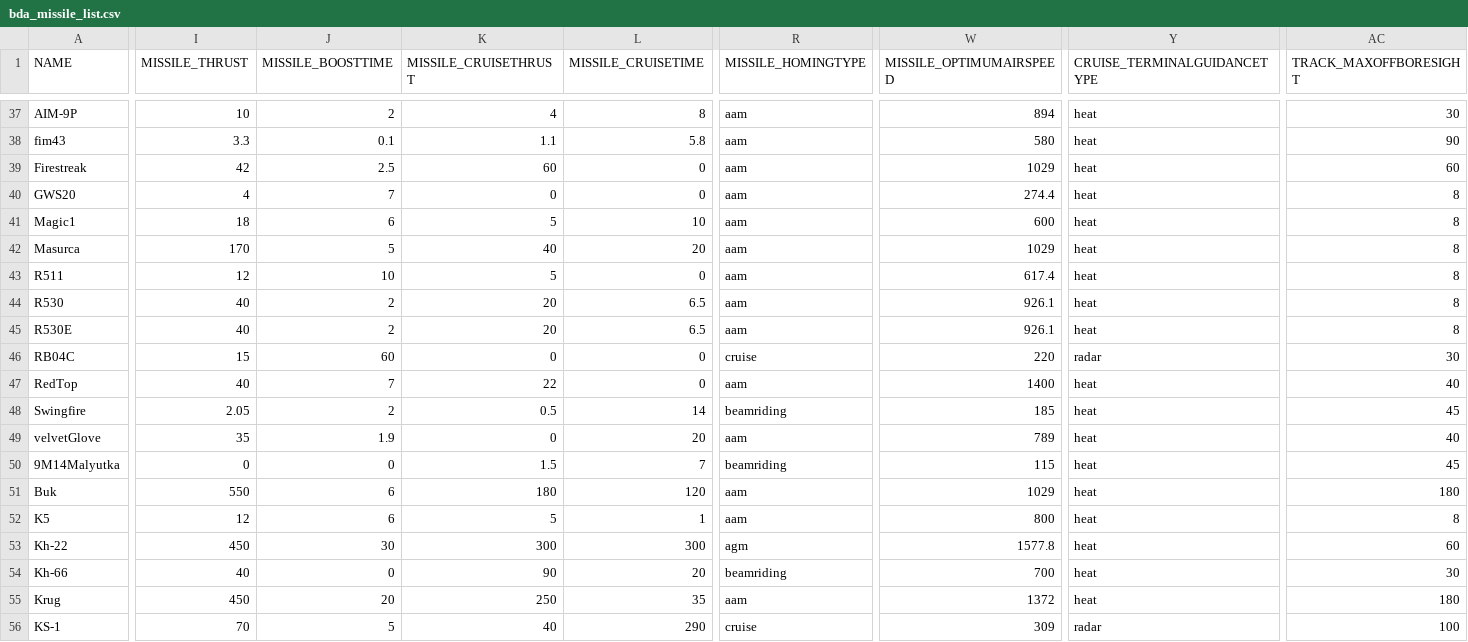
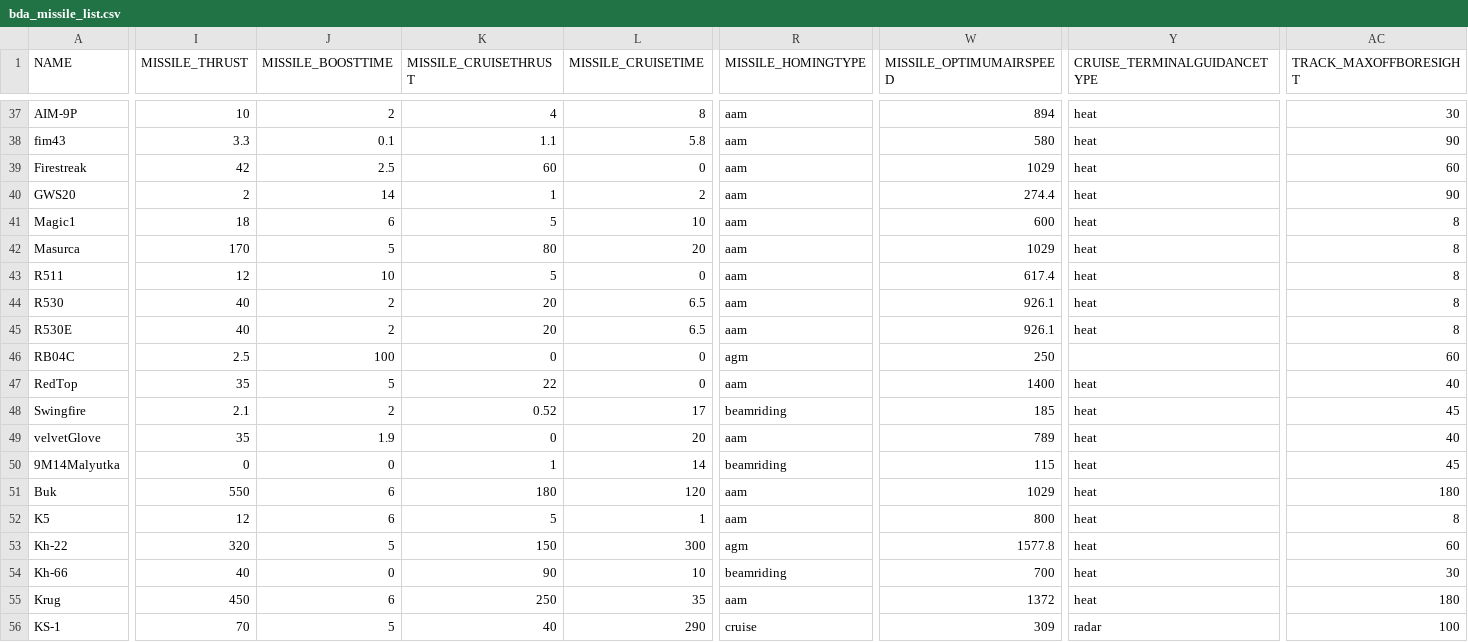
Before and after one commit to Geoplex-Official/KSP-NoU-Modpack, a CSV file: BDArmory/Plugins/PluginData/BDArmory/bda_missile_list.csv, drawn as a sheet; only a part is shown, gaps mark what is left out; the diff covers the shown part only; the diff names each change by its address in the sheet, - before the commit and + after, or states it on an @@ line.

```diff
--- a/BDArmory/Plugins/PluginData/BDArmory/bda_missile_list.csv
+++ b/BDArmory/Plugins/PluginData/BDArmory/bda_missile_list.csv
-I40 (MISSILE_THRUST): 4
+I40 (MISSILE_THRUST): 2
-J40 (MISSILE_BOOSTTIME): 7
+J40 (MISSILE_BOOSTTIME): 14
-K40 (MISSILE_CRUISETHRUST): 0
+K40 (MISSILE_CRUISETHRUST): 1
-L40 (MISSILE_CRUISETIME): 0
+L40 (MISSILE_CRUISETIME): 2
-AC40 (TRACK_MAXOFFBORESIGHT): 8
+AC40 (TRACK_MAXOFFBORESIGHT): 90
-K42 (MISSILE_CRUISETHRUST): 40
+K42 (MISSILE_CRUISETHRUST): 80
-I46 (MISSILE_THRUST): 15
+I46 (MISSILE_THRUST): 2.5
-J46 (MISSILE_BOOSTTIME): 60
+J46 (MISSILE_BOOSTTIME): 100
-R46 (MISSILE_HOMINGTYPE): cruise
+R46 (MISSILE_HOMINGTYPE): agm
-W46 (MISSILE_OPTIMUMAIRSPEED): 220
+W46 (MISSILE_OPTIMUMAIRSPEED): 250
-Y46 (CRUISE_TERMINALGUIDANCETYPE): radar
+Y46 (CRUISE_TERMINALGUIDANCETYPE): (empty)
-AC46 (TRACK_MAXOFFBORESIGHT): 30
+AC46 (TRACK_MAXOFFBORESIGHT): 60
-I47 (MISSILE_THRUST): 40
+I47 (MISSILE_THRUST): 35
-J47 (MISSILE_BOOSTTIME): 7
+J47 (MISSILE_BOOSTTIME): 5
-I48 (MISSILE_THRUST): 2.05
+I48 (MISSILE_THRUST): 2.1
-K48 (MISSILE_CRUISETHRUST): 0.5
+K48 (MISSILE_CRUISETHRUST): 0.52
-L48 (MISSILE_CRUISETIME): 14
+L48 (MISSILE_CRUISETIME): 17
-K50 (MISSILE_CRUISETHRUST): 1.5
+K50 (MISSILE_CRUISETHRUST): 1
-L50 (MISSILE_CRUISETIME): 7
+L50 (MISSILE_CRUISETIME): 14
-I53 (MISSILE_THRUST): 450
+I53 (MISSILE_THRUST): 320
-J53 (MISSILE_BOOSTTIME): 30
+J53 (MISSILE_BOOSTTIME): 5
-K53 (MISSILE_CRUISETHRUST): 300
+K53 (MISSILE_CRUISETHRUST): 150
-L54 (MISSILE_CRUISETIME): 20
+L54 (MISSILE_CRUISETIME): 10
-J55 (MISSILE_BOOSTTIME): 20
+J55 (MISSILE_BOOSTTIME): 6
```
Also changed, not shown: 1 added row and 40 edited cells elsewhere in this file, BDArmory/Plugins/PluginData/BDArmory/bda_weapons_list.csv, 41 other files.
